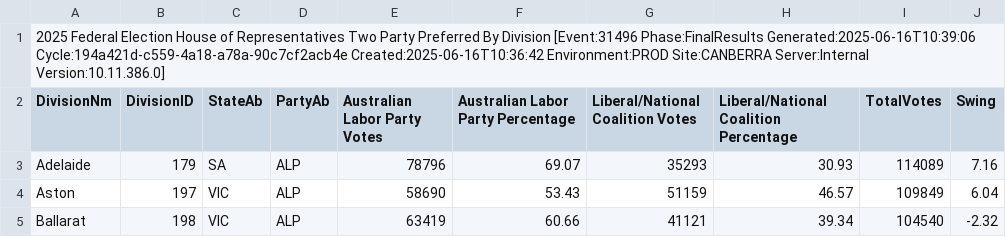
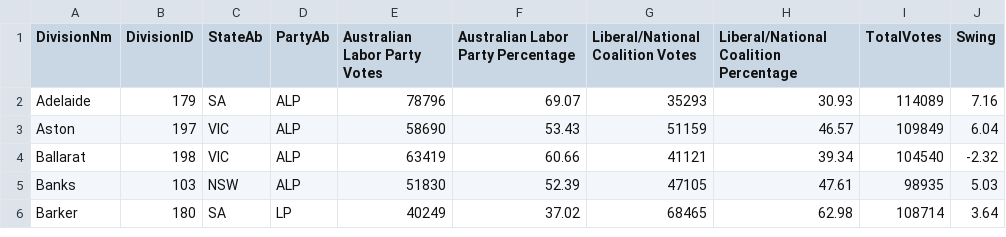
Before and after one commit to anamita-m/FIT3179_A2, a CSV file: datasets/HouseTppByDivision.csv (was datasets/HouseTppByDivisionDownload-31496 (1).csv), drawn as a sheet; only a part is shown; the shorter side is filled out with more unchanged rows.

```diff
--- a/datasets/HouseTppByDivisionDownload-31496 (1).csv
+++ b/datasets/HouseTppByDivision.csv
@@ -1,2 +1 @@
-2025 Federal Election House of Representatives Two Party Preferred By Division [Event:31496 Phase:FinalResults Generated:2025-06-16T10:39:06 Cycle:194a421d-c559-4a18-a78a-90c7cf2acb4e Created:2025-06-16T10:36:42 Environment:PROD Site:CANBERRA Server:Internal Version:10.11.386.0]
 DivisionNm,DivisionID,StateAb,PartyAb,Australian Labor Party Votes,Australian Labor Party Percentage,Liberal/National Coalition Votes,Liberal/National Coalition Percentage,TotalVotes,Swing
```
Also changed, not shown: datasets/GeneralEnrolmentByStateDownload-31496.csv, datasets/HouseFirstPrefsByPartyDownload-31496.csv, 44 other files.
